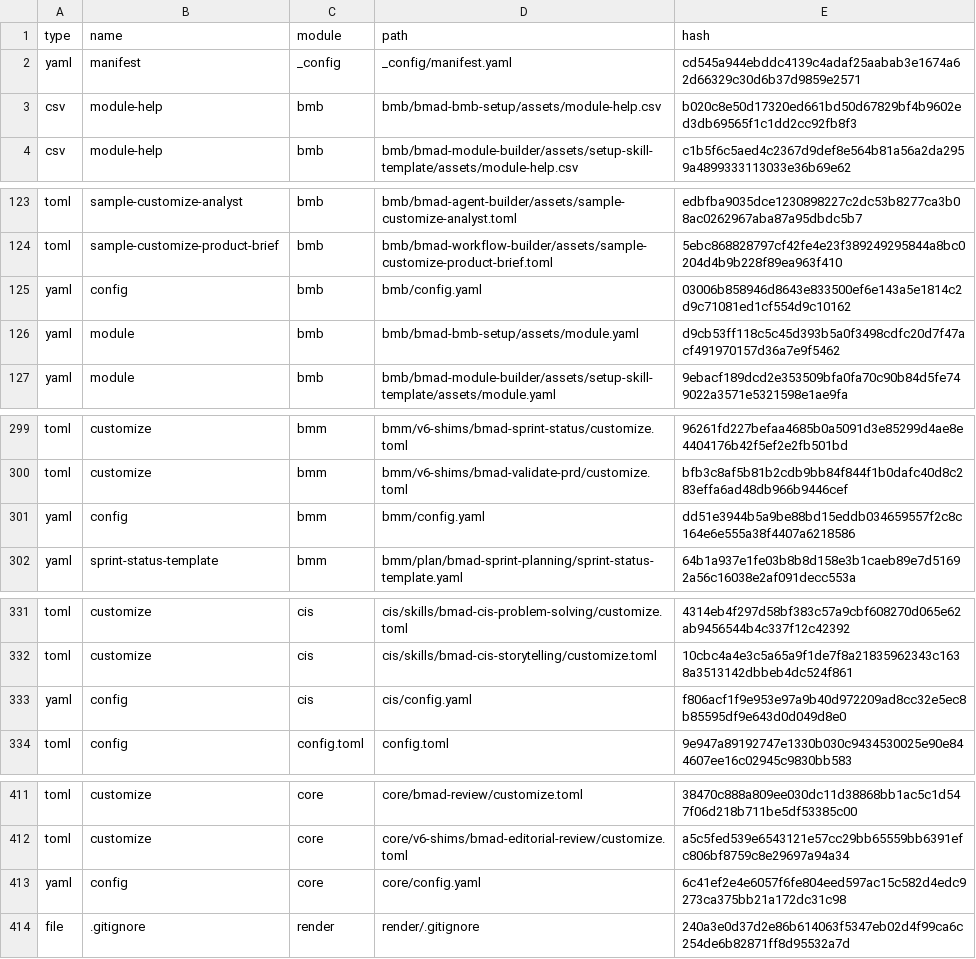
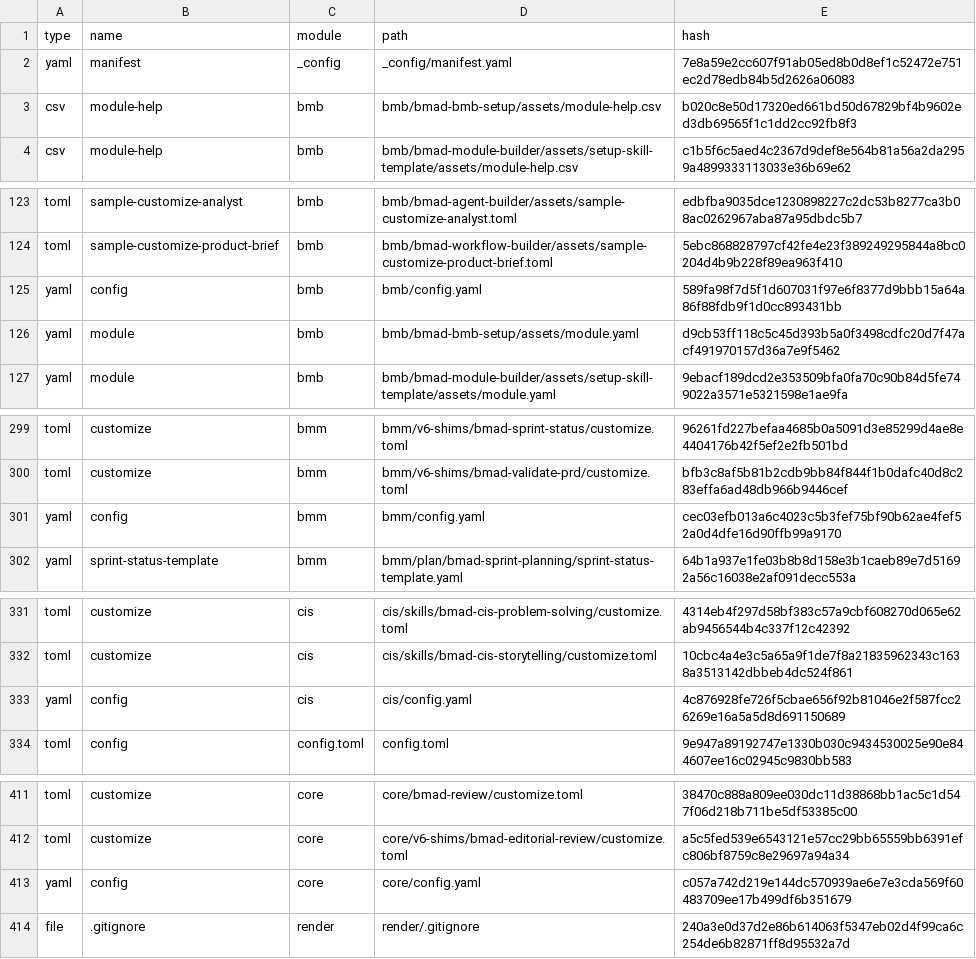
Before and after one commit to tristaolucas/Repositorio01, a CSV file: _bmad/_config/files-manifest.csv, drawn as a sheet; only a part is shown, gaps mark what is left out.

```diff
--- a/_bmad/_config/files-manifest.csv
+++ b/_bmad/_config/files-manifest.csv
@@ -1,3 +1,3 @@
 type,name,module,path,hash
-"yaml","manifest","_config","_config/manifest.yaml","cd545a944ebddc4139c4adaf25aabab3e1674a62d66329c30d6b37d9859e2571"
+"yaml","manifest","_config","_config/manifest.yaml","7e8a59e2cc607f91ab05ed8b0d8ef1c52472e751ec2d78edb84b5d2626a06083"
 "csv","module-help","bmb","bmb/bmad-bmb-setup/assets/module-help.csv","b020c8e50d17320ed661bd50d67829bf4b9602ed3db69565f1c1dd2cc92fb8f3"
@@ -124,3 +124,3 @@ type,name,module,path,hash
 "toml","sample-customize-product-brief","bmb","bmb/bmad-workflow-builder/assets/sample-customize-product-brief.toml","5ebc868828797cf42fe4e23f389249295844a8bc0204d4b9b228f89ea963f410"
-"yaml","config","bmb","bmb/config.yaml","03006b858946d8643e833500ef6e143a5e1814c2d9c71081ed1cf554d9c10162"
+"yaml","config","bmb","bmb/config.yaml","589fa98f7d5f1d607031f97e6f8377d9bbb15a64a86f88fdb9f1d0cc893431bb"
 "yaml","module","bmb","bmb/bmad-bmb-setup/assets/module.yaml","d9cb53ff118c5c45d393b5a0f3498cdfc20d7f47acf491970157d36a7e9f5462"
@@ -300,3 +300,3 @@ type,name,module,path,hash
 "toml","customize","bmm","bmm/v6-shims/bmad-validate-prd/customize.toml","bfb3c8af5b81b2cdb9bb84f844f1b0dafc40d8c283effa6ad48db966b9446cef"
-"yaml","config","bmm","bmm/config.yaml","dd51e3944b5a9be88bd15eddb034659557f2c8c164e6e555a38f4407a6218586"
+"yaml","config","bmm","bmm/config.yaml","cec03efb013a6c4023c5b3fef75bf90b62ae4fef52a0d4dfe16d90ffb99a9170"
 "yaml","sprint-status-template","bmm","bmm/plan/bmad-sprint-planning/sprint-status-template.yaml","64b1a937e1fe03b8b8d158e3b1caeb89e7d51692a56c16038e2af091decc553a"
@@ -332,3 +332,3 @@ type,name,module,path,hash
 "toml","customize","cis","cis/skills/bmad-cis-storytelling/customize.toml","10cbc4a4e3c5a65a9f1de7f8a21835962343c1638a3513142dbbeb4dc524f861"
-"yaml","config","cis","cis/config.yaml","f806acf1f9e953e97a9b40d972209ad8cc32e5ec8b85595df9e643d0d049d8e0"
+"yaml","config","cis","cis/config.yaml","4c876928fe726f5cbae656f92b81046e2f587fcc26269e16a5a5d8d691150689"
 "toml","config","config.toml","config.toml","9e947a89192747e1330b030c9434530025e90e844607ee16c02945c9830bb583"
@@ -412,3 +412,3 @@ type,name,module,path,hash
 "toml","customize","core","core/v6-shims/bmad-editorial-review/customize.toml","a5c5fed539e6543121e57cc29bb65559bb6391efc806bf8759c8e29697a94a34"
-"yaml","config","core","core/config.yaml","6c41ef2e4e6057f6fe804eed597ac15c582d4edc9273ca375bb21a172dc31c98"
+"yaml","config","core","core/config.yaml","c057a742d219e144dc570939ae6e7e3cda569f60483709ee17b499df6b351679"
 "file",".gitignore","render","render/.gitignore","240a3e0d37d2e86b614063f5347eb02d4f99ca6c254de6b82871ff8d95532a7d"
```
Also changed, not shown: 32 other files.
